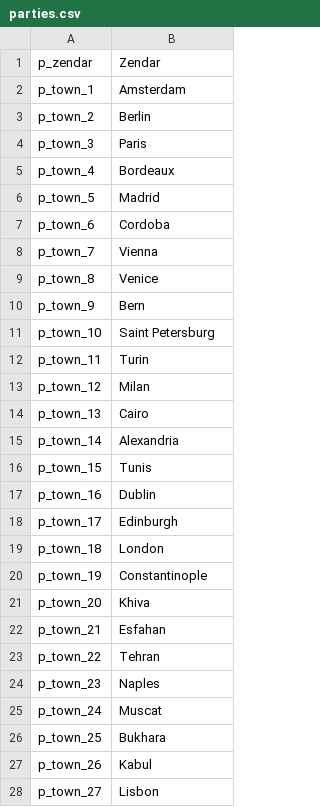
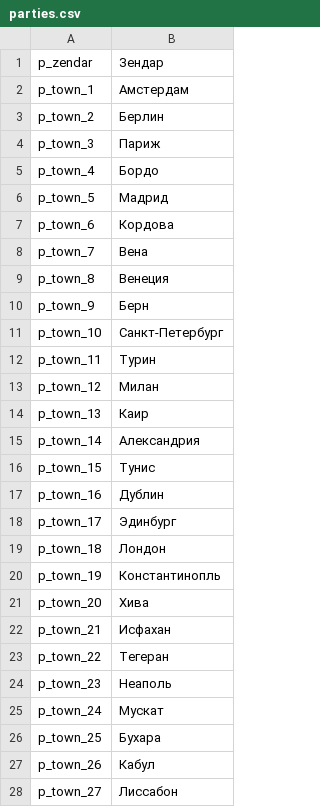
Before and after one commit to MolunSIB/BetweenEmpiresV1.0RUS, a CSV file: ru/parties.csv, drawn as a sheet; only a part is shown; the diff covers the shown part only.

```diff
--- a/ru/parties.csv
+++ b/ru/parties.csv
@@ -1,28 +1,28 @@
-p_zendar|Zendar
-p_town_1|Amsterdam
-p_town_2|Berlin
-p_town_3|Paris
-p_town_4|Bordeaux
-p_town_5|Madrid
-p_town_6|Cordoba
-p_town_7|Vienna
-p_town_8|Venice
-p_town_9|Bern
-p_town_10|Saint Petersburg
-p_town_11|Turin
-p_town_12|Milan
-p_town_13|Cairo
-p_town_14|Alexandria
-p_town_15|Tunis
-p_town_16|Dublin
-p_town_17|Edinburgh
-p_town_18|London
-p_town_19|Constantinople
-p_town_20|Khiva
-p_town_21|Esfahan
-p_town_22|Tehran
-p_town_23|Naples
-p_town_24|Muscat
-p_town_25|Bukhara
-p_town_26|Kabul
-p_town_27|Lisbon
+p_zendar|Зендар
+p_town_1|Амстердам
+p_town_2|Берлин
+p_town_3|Париж
+p_town_4|Бордо
+p_town_5|Мадрид
+p_town_6|Кордова
+p_town_7|Вена
+p_town_8|Венеция
+p_town_9|Берн
+p_town_10|Санкт-Петербург
+p_town_11|Турин
+p_town_12|Милан
+p_town_13|Каир
+p_town_14|Александрия
+p_town_15|Тунис
+p_town_16|Дублин
+p_town_17|Эдинбург
+p_town_18|Лондон
+p_town_19|Константинопль
+p_town_20|Хива
+p_town_21|Исфахан
+p_town_22|Тегеран
+p_town_23|Неаполь
+p_town_24|Мускат
+p_town_25|Бухара
+p_town_26|Кабул
+p_town_27|Лиссабон
```
Also changed, not shown: 122 edited cells elsewhere in this file, 1 other file.
